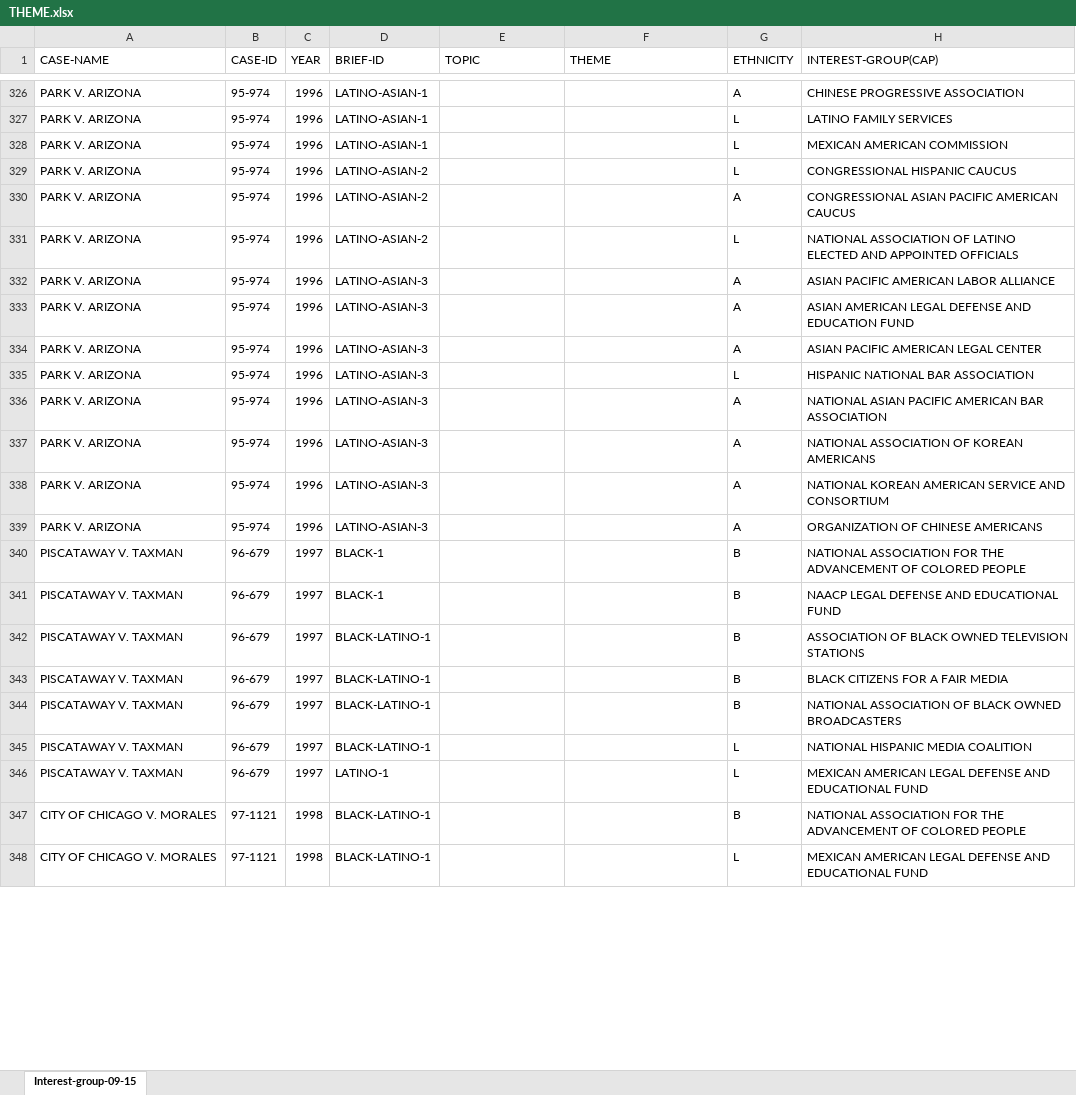
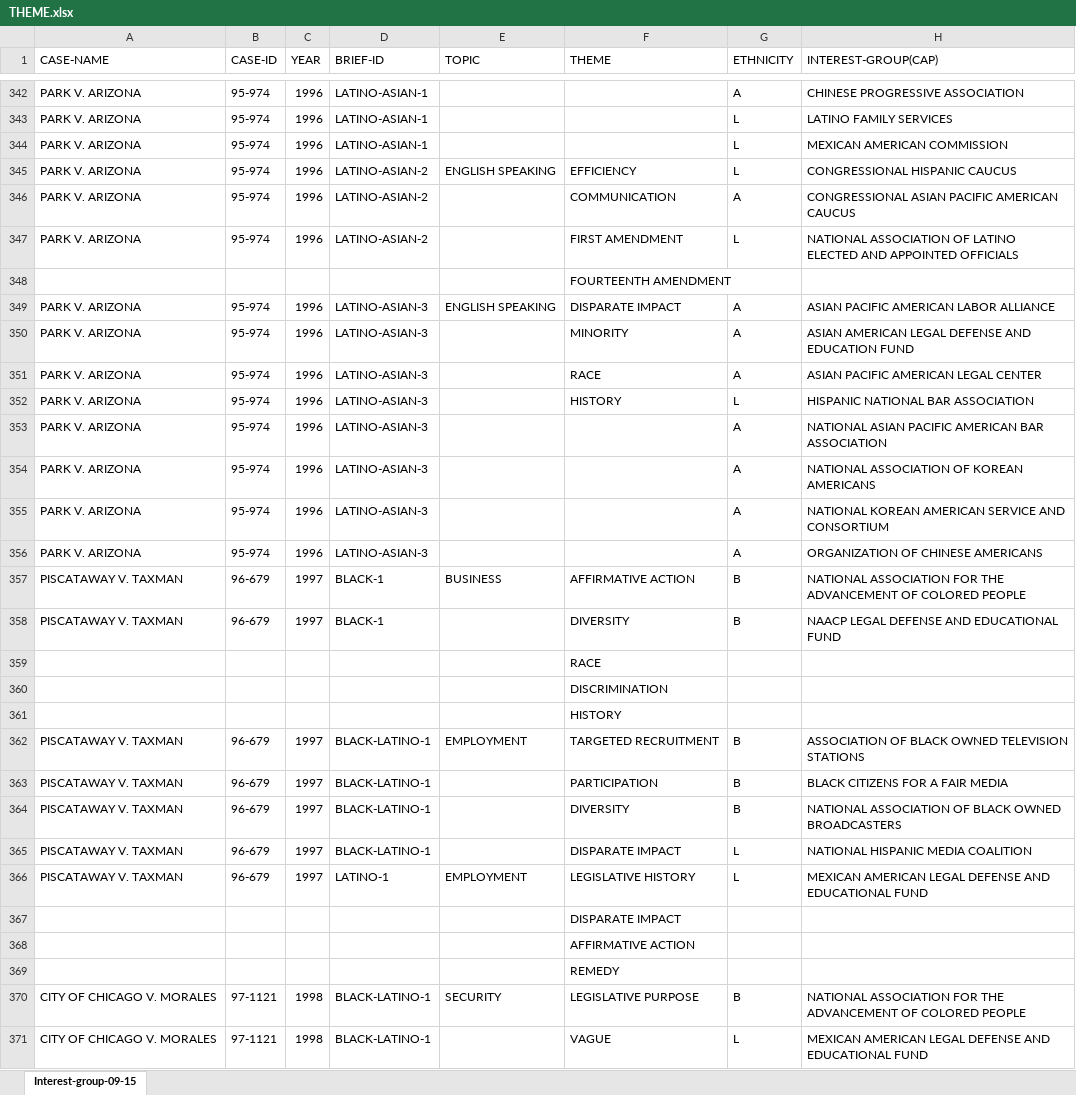
Before and after one commit to haowang666/Amicus-Brief, an Excel workbook: THEME.xlsx, sheet Interest-group-09-15, drawn as a sheet; only a part is shown, gaps mark what is left out; values as stored, in another font and other column widths than the file's, no borders; addresses are those after the commit; the diff covers the shown part only; the diff names each change by its address in the sheet, - before the commit and + after, or states it on an @@ line.

Commit message:
FIX SOME TYPO OF THEMES

```diff
--- a/THEME.xlsx (sheet Interest-group-09-15)
+++ b/THEME.xlsx (sheet Interest-group-09-15)
-E345 (TOPIC): (empty)
+E345 (TOPIC): ENGLISH SPEAKING
-F345 (THEME): (empty)
+F345 (THEME): EFFICIENCY
-F346 (THEME): (empty)
+F346 (THEME): COMMUNICATION
-F347 (THEME): (empty)
+F347 (THEME): FIRST AMENDMENT
+row 348:  |  |  |  |  | FOURTEENTH AMENDMENT
-E349 (TOPIC): (empty)
+E349 (TOPIC): ENGLISH SPEAKING
-F349 (THEME): (empty)
+F349 (THEME): DISPARATE IMPACT
-F350 (THEME): (empty)
+F350 (THEME): MINORITY
-F351 (THEME): (empty)
+F351 (THEME): RACE
-F352 (THEME): (empty)
+F352 (THEME): HISTORY
-E357 (TOPIC): (empty)
+E357 (TOPIC): BUSINESS
-F357 (THEME): (empty)
+F357 (THEME): AFFIRMATIVE ACTION
-F358 (THEME): (empty)
+F358 (THEME): DIVERSITY
+row 359:  |  |  |  |  | RACE
+row 360:  |  |  |  |  | DISCRIMINATION
+row 361:  |  |  |  |  | HISTORY
-E362 (TOPIC): (empty)
+E362 (TOPIC): EMPLOYMENT
-F362 (THEME): (empty)
+F362 (THEME): TARGETED RECRUITMENT
-F363 (THEME): (empty)
+F363 (THEME): PARTICIPATION
-F364 (THEME): (empty)
+F364 (THEME): DIVERSITY
-F365 (THEME): (empty)
+F365 (THEME): DISPARATE IMPACT
-E366 (TOPIC): (empty)
+E366 (TOPIC): EMPLOYMENT
-F366 (THEME): (empty)
+F366 (THEME): LEGISLATIVE HISTORY
+row 367:  |  |  |  |  | DISPARATE IMPACT
+row 368:  |  |  |  |  | AFFIRMATIVE ACTION
+row 369:  |  |  |  |  | REMEDY
-E370 (TOPIC): (empty)
+E370 (TOPIC): SECURITY
-F370 (THEME): (empty)
+F370 (THEME): LEGISLATIVE PURPOSE
-F371 (THEME): (empty)
+F371 (THEME): VAGUE
```
Also changed, not shown: 29 added rows and 58 edited cells elsewhere in this sheet.
